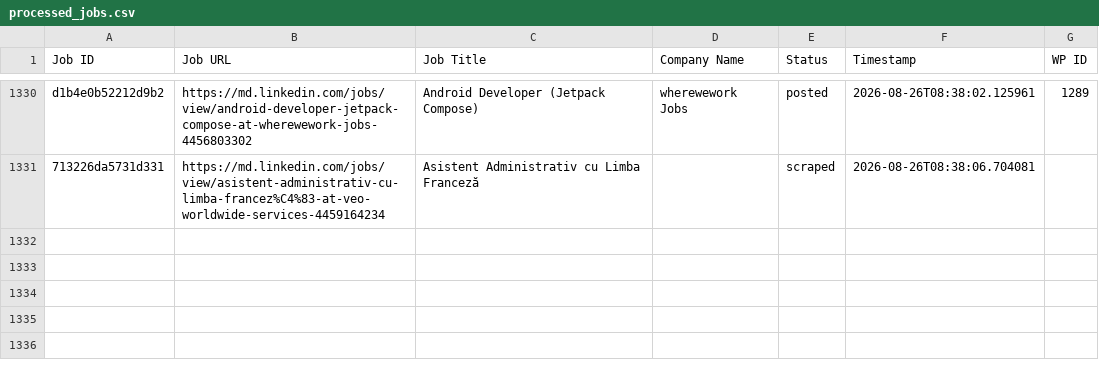
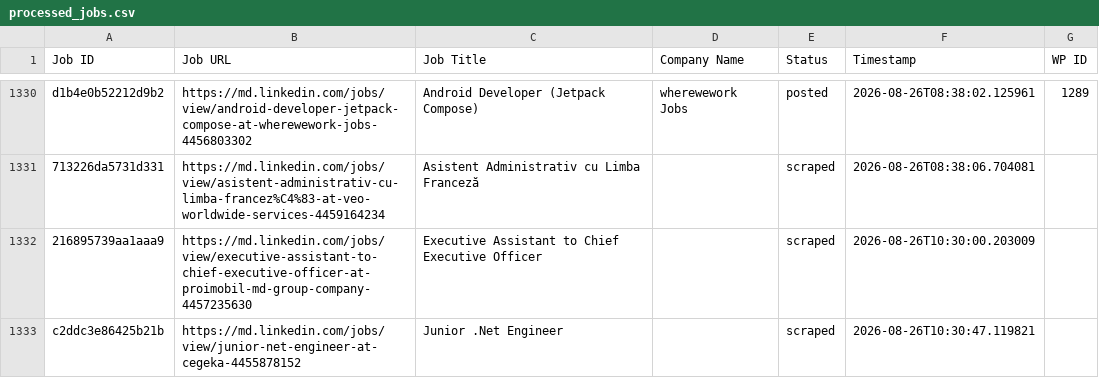
Before and after one commit to innovationinc2000/md, a CSV file: processed_jobs.csv, drawn as a sheet; only a part is shown, gaps mark what is left out.

```diff
--- a/processed_jobs.csv
+++ b/processed_jobs.csv
@@ -1340 +1340,3 @@ d1b4e0b52212d9b2,https://md.linkedin.com/jobs/view/android-developer-jetpack-com
 713226da5731d331,https://md.linkedin.com/jobs/view/asistent-administrativ-cu-limba-francez%C4%83-at-veo-worldwide-services-4459164234,Asistent Administrativ cu Limba Franceză,,scraped,2026-08-26T08:38:06.704081,
+216895739aa1aaa9,https://md.linkedin.com/jobs/view/executive-assistant-to-chief-executive-officer-at-proimobil-md-group-company-4457235630,Executive Assistant to Chief Executive Officer,,scraped,2026-08-26T10:30:00.203009,
+c2ddc3e86425b21b,https://md.linkedin.com/jobs/view/junior-net-engineer-at-cegeka-4455878152,Junior .Net Engineer,,scraped,2026-08-26T10:30:47.119821,
```
